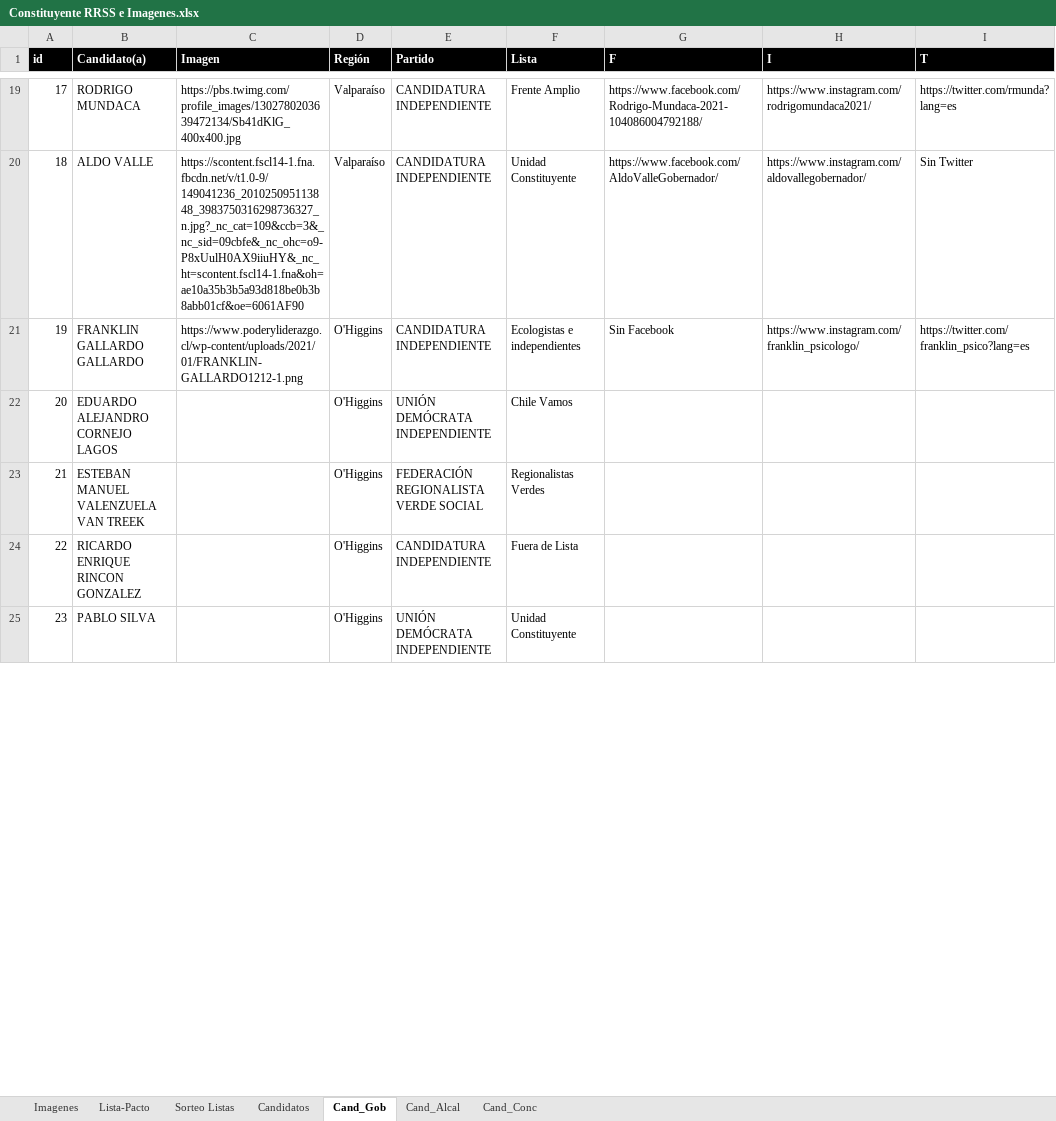
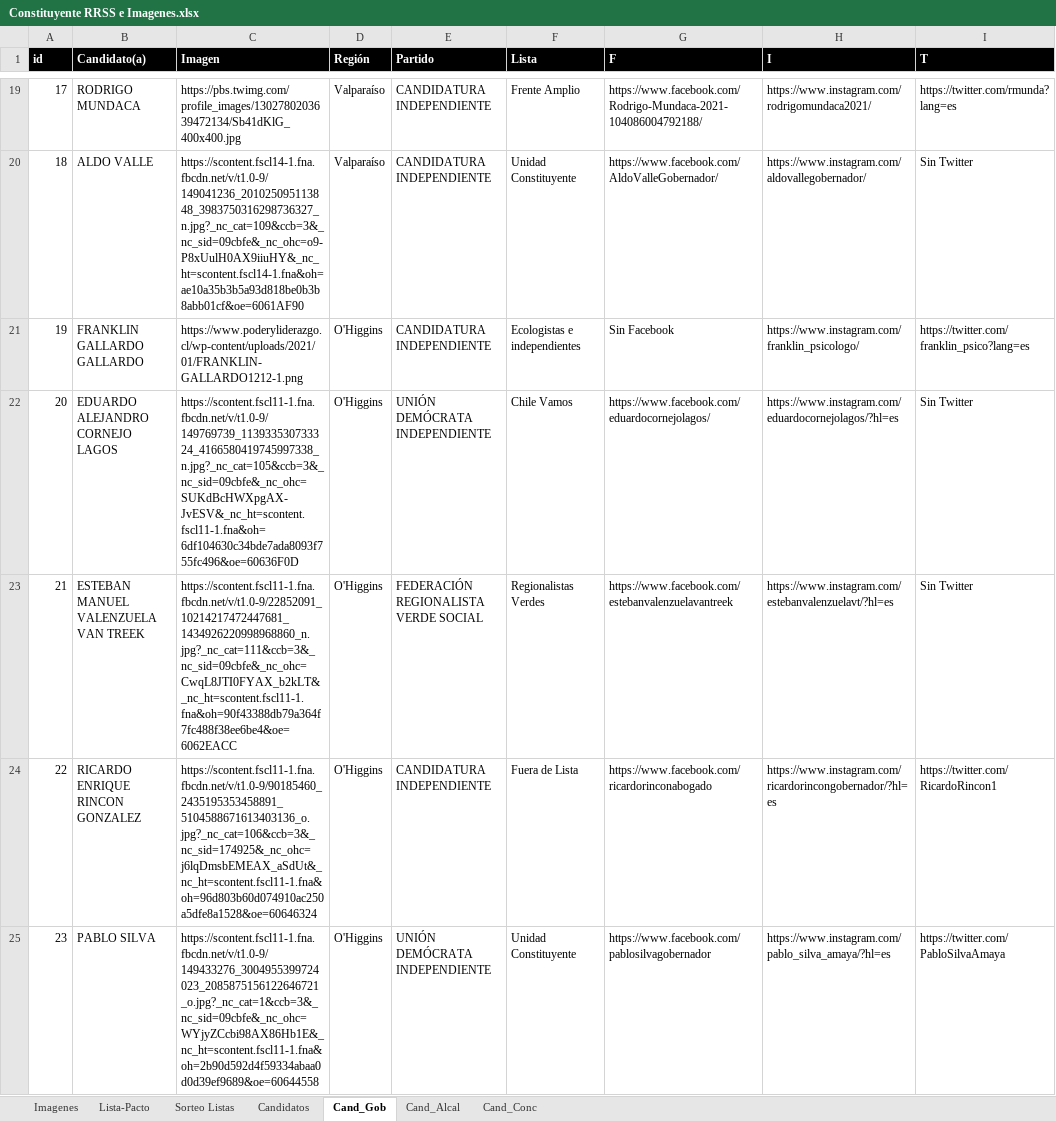
Before and after one commit to Sud-Austral/DATA-ELECCIONES, an Excel workbook: Elecciones 11 Abril 2021/Imagenes Constituyentes/Constituyente RRSS e Imagenes.xlsx, sheet Cand_Gob, drawn as a sheet; only a part is shown, gaps mark what is left out; values as stored, in another font and other column widths than the file's, no borders; the diff covers the shown part only; the diff names each change by its address in the sheet, - before the commit and + after, or states it on an @@ line.

Commit message:
Update Constituyente RRSS e Imagenes.xlsx

```diff
--- a/Elecciones 11 Abril 2021/Imagenes Constituyentes/Constituyente RRSS e Imagenes.xlsx (sheet Cand_Gob)
+++ b/Elecciones 11 Abril 2021/Imagenes Constituyentes/Constituyente RRSS e Imagenes.xlsx (sheet Cand_Gob)
-C22 (Imagen): (empty)
+C22 (Imagen): https://scontent.fscl11-1.fna.fbcdn.net/v/t1.0-9/149769739_113933530733324_4166580419745997338_n.jpg?_nc_cat=105&ccb=3&_nc_sid=09cbfe&_nc_ohc=SUKdBcHWXpgAX-JvESV&_nc_ht=scontent.fscl11-1.fna&oh=6df104630c34bde7ada8093f755fc496&oe=60636F0D
-G22 (F): (empty)
+G22 (F): https://www.facebook.com/eduardocornejolagos/
-H22 (I): (empty)
+H22 (I): https://www.instagram.com/eduardocornejolagos/?hl=es
-I22:I23 (T): (empty)
+I22:I23 (T): Sin Twitter
-C23 (Imagen): (empty)
+C23 (Imagen): https://scontent.fscl11-1.fna.fbcdn.net/v/t1.0-9/22852091_10214217472447681_1434926220998968860_n.jpg?_nc_cat=111&ccb=3&_nc_sid=09cbfe&_nc_ohc=CwqL8JTI0FYAX_b2kLT&_nc_ht=scontent.fscl11-1.fna&oh=90f43388db79a364f7fc488f38ee6be4&oe=6062EACC
-G23 (F): (empty)
+G23 (F): https://www.facebook.com/estebanvalenzuelavantreek
-H23 (I): (empty)
+H23 (I): https://www.instagram.com/estebanvalenzuelavt/?hl=es
-C24 (Imagen): (empty)
+C24 (Imagen): https://scontent.fscl11-1.fna.fbcdn.net/v/t1.0-9/90185460_2435195353458891_5104588671613403136_o.jpg?_nc_cat=106&ccb=3&_nc_sid=174925&_nc_ohc=j6lqDmsbEMEAX_aSdUt&_nc_ht=scontent.fscl11-1.fna&oh=96d803b60d074910ac250a5dfe8a1528&oe=60646324
-G24 (F): (empty)
+G24 (F): https://www.facebook.com/ricardorinconabogado
-H24 (I): (empty)
+H24 (I): https://www.instagram.com/ricardorincongobernador/?hl=es
-I24 (T): (empty)
+I24 (T): https://twitter.com/RicardoRincon1
-C25 (Imagen): (empty)
+C25 (Imagen): https://scontent.fscl11-1.fna.fbcdn.net/v/t1.0-9/149433276_3004955399724023_2085875156122646721_o.jpg?_nc_cat=1&ccb=3&_nc_sid=09cbfe&_nc_ohc=WYjyZCcbi98AX86Hb1E&_nc_ht=scontent.fscl11-1.fna&oh=2b90d592d4f59334abaa0d0d39ef9689&oe=60644558
-G25 (F): (empty)
+G25 (F): https://www.facebook.com/pablosilvagobernador
-H25 (I): (empty)
+H25 (I): https://www.instagram.com/pablo_silva_amaya/?hl=es
-I25 (T): (empty)
+I25 (T): https://twitter.com/PabloSilvaAmaya
```
Also changed, not shown: 142 edited cells elsewhere in this sheet, sheet Cand_Alcal.
